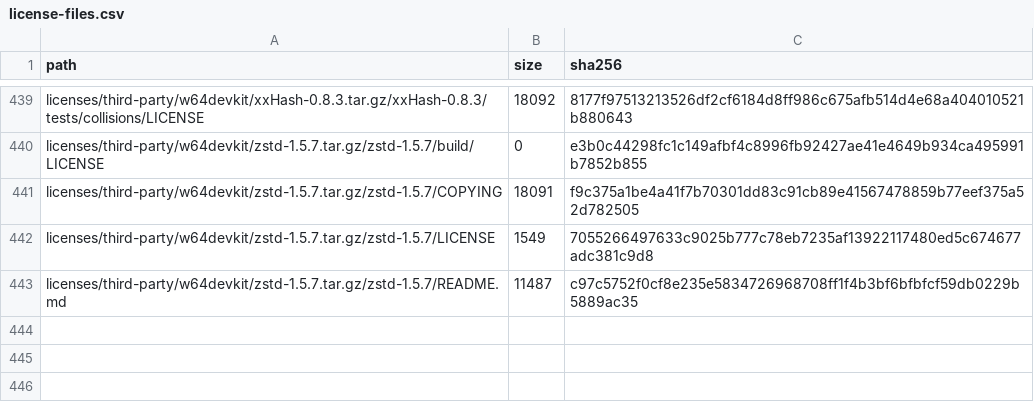
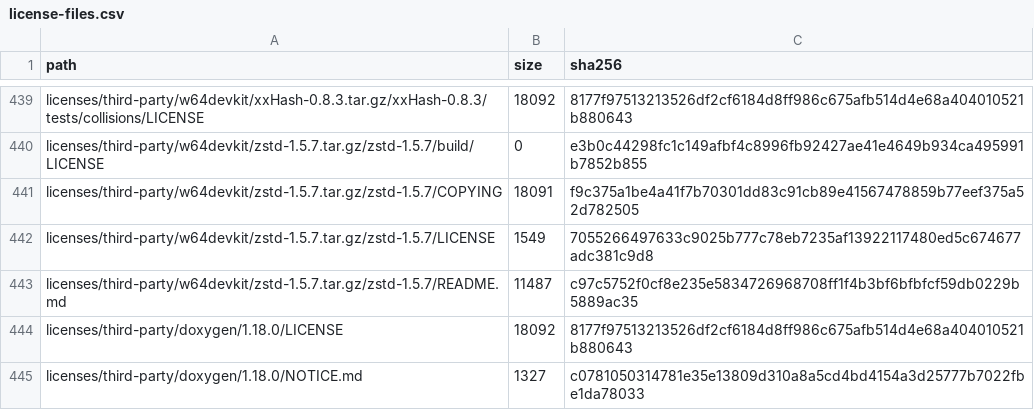
Before and after one commit to bugtesterdani/Testumgebung, a CSV file: docs/licensing/license-files.csv, drawn as a sheet; only a part is shown, gaps mark what is left out; the diff names each change by its address in the sheet, - before the commit and + after, or states it on an @@ line.

Commit message:
Add licensed Doxygen API reports and document core contracts

```diff
--- a/docs/licensing/license-files.csv
+++ b/docs/licensing/license-files.csv
+row 444: licenses/third-party/doxygen/1.18.0/LICENSE | 18092 | 8177f97513213526df2cf6184d8ff986c675afb514d4e68a404010521b880643
+row 445: licenses/third-party/doxygen/1.18.0/NOTICE.md | 1327 | c0781050314781e35e13809d310a8a5cd4bd4154a3d25777b7022fbe1da78033
```
Also changed, not shown: docs/licensing/tools.csv, 18 other files.
